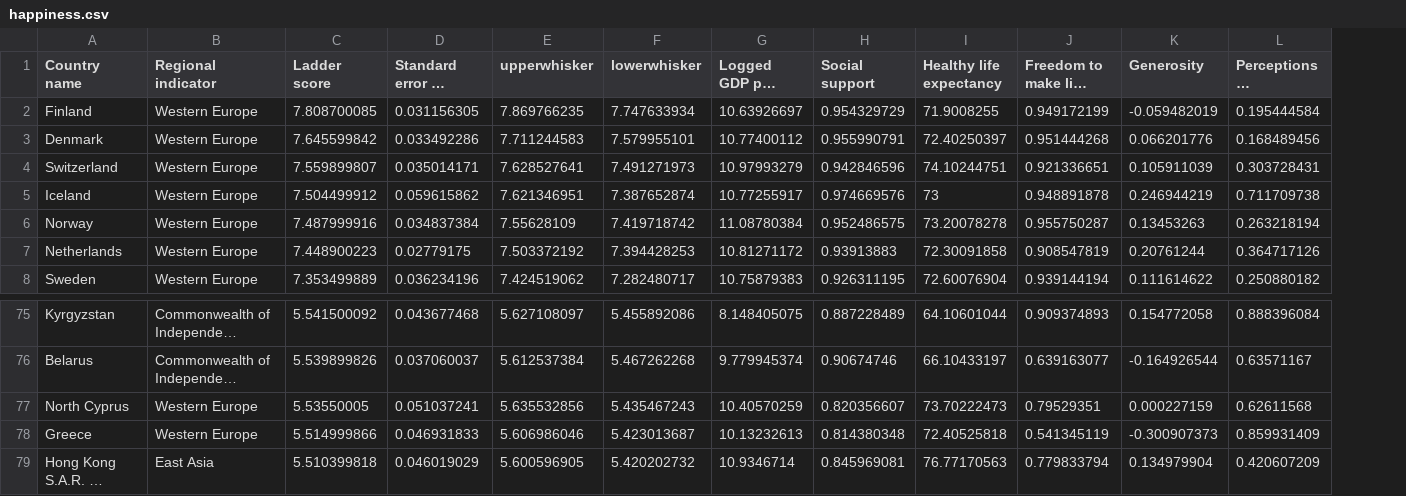
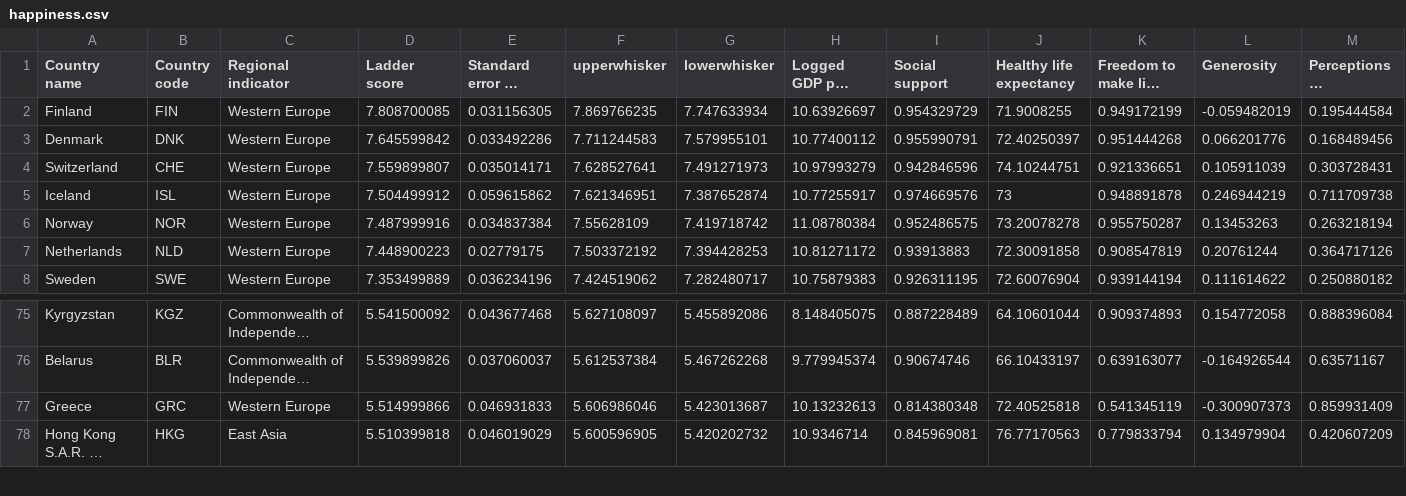
Before and after one commit to verocastillo/happiness-database, a CSV file: resources/happiness.csv, drawn as a sheet; only a part is shown, gaps mark what is left out; long unchanged cells end in …; removed rows and columns are numbered as before the commit, all else as after; rows hold the shown columns only; the diff names each change by its address in the sheet, - before the commit and + after, or states it on an @@ line.

Commit message:
Corrected files.

```diff
--- a/resources/happiness.csv
+++ b/resources/happiness.csv
+column B (Country code), rows 2-8: FIN | DNK | CHE | ISL | NOR | NLD | SWE; rows 75-78: KGZ | BLR | GRC | HKG
-row 77: North Cyprus | Western Europe | 5.53550005 | 0.051037241 | 5.635532856 | 5.435467243 | 10.40570259 | 0.820356607 | 73.70222473 | 0.79529351 | 0.000227159 | 0.62611568
```
